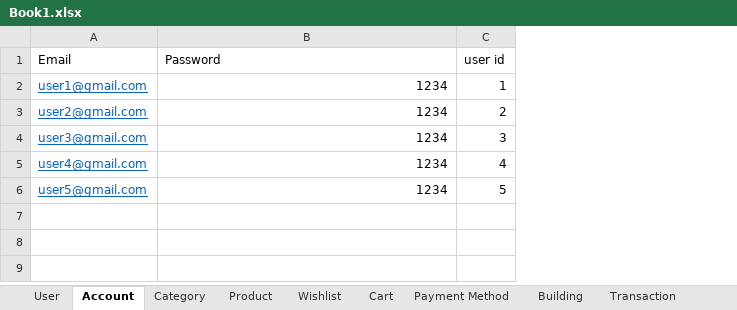
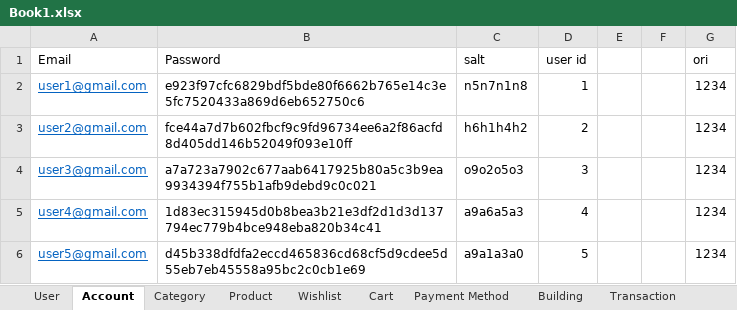
Before and after one commit to CongKin/PE2_Group_Assg, an Excel workbook: Book1.xlsx, sheet Account, drawn as a sheet; values as stored, in another font and other column widths than the file's, no borders; the diff names each change by its address in the sheet, - before the commit and + after, or states it on an @@ line.

```diff
--- a/Book1.xlsx (sheet Account)
+++ b/Book1.xlsx (sheet Account)
+column C (salt), rows 2-6: n5n7n1n8 | h6h1h4h2 | o9o2o5o3 | a9a6a5a3 | a9a1a3a0
+column E, empty
+column F, empty
+column G (ori), rows 2-6: all 1234
-B2 (Password): 1234
+B2 (Password): e923f97cfc6829bdf5bde80f6662b765e14c3e5fc7520433a869d6eb652750c6
-B3 (Password): 1234
+B3 (Password): fce44a7d7b602fbcf9c9fd96734ee6a2f86acfd8d405dd146b52049f093e10ff
-B4 (Password): 1234
+B4 (Password): a7a723a7902c677aab6417925b80a5c3b9ea9934394f755b1afb9debd9c0c021
-B5 (Password): 1234
+B5 (Password): 1d83ec315945d0b8bea3b21e3df2d1d3d137794ec779b4bce948eba820b34c41
-B6 (Password): 1234
+B6 (Password): d45b338dfdfa2eccd465836cd68cf5d9cdee5d55eb7eb45558a95bc2c0cb1e69
```
Also changed, not shown: sheet Product, other sheet tabs, 6 other files.
